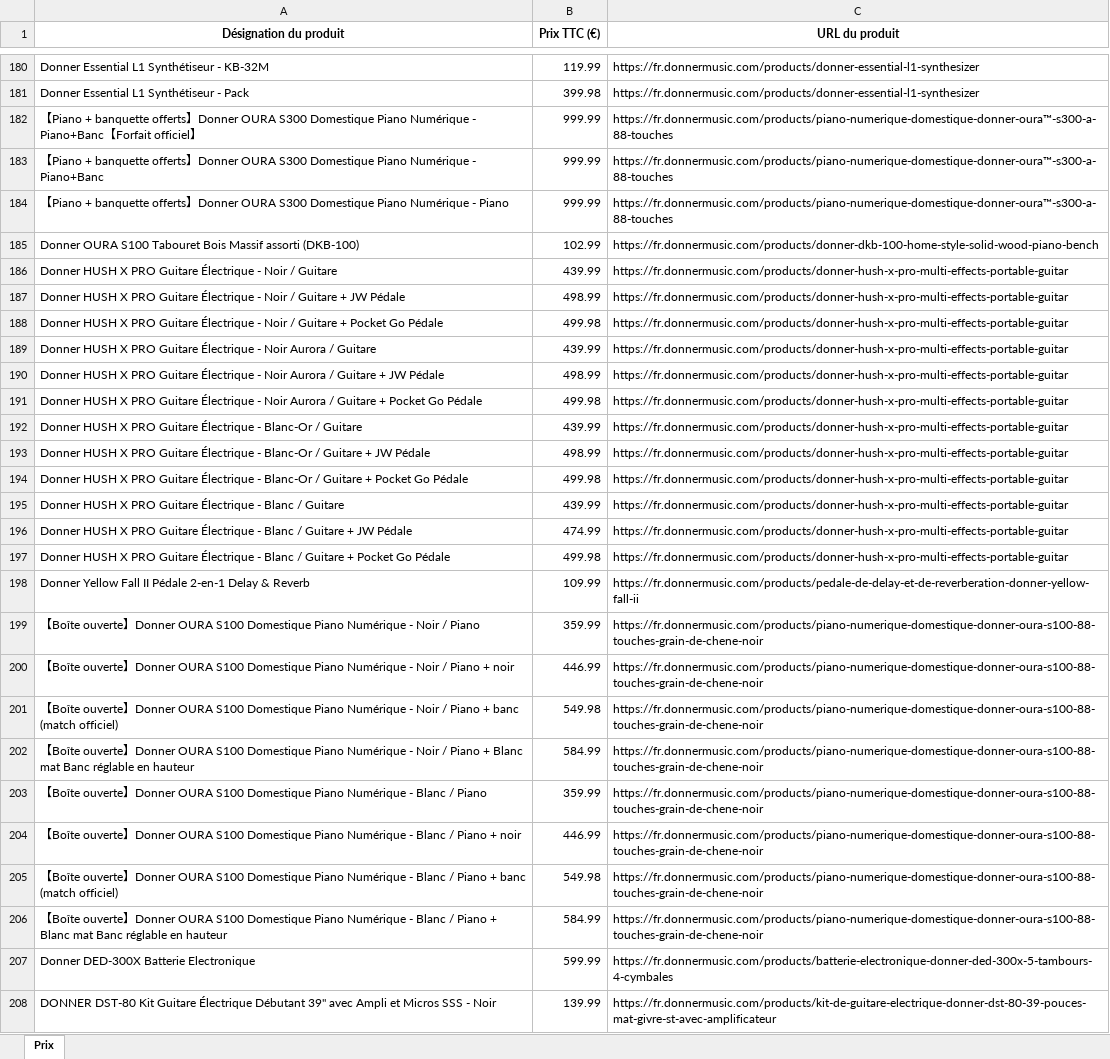
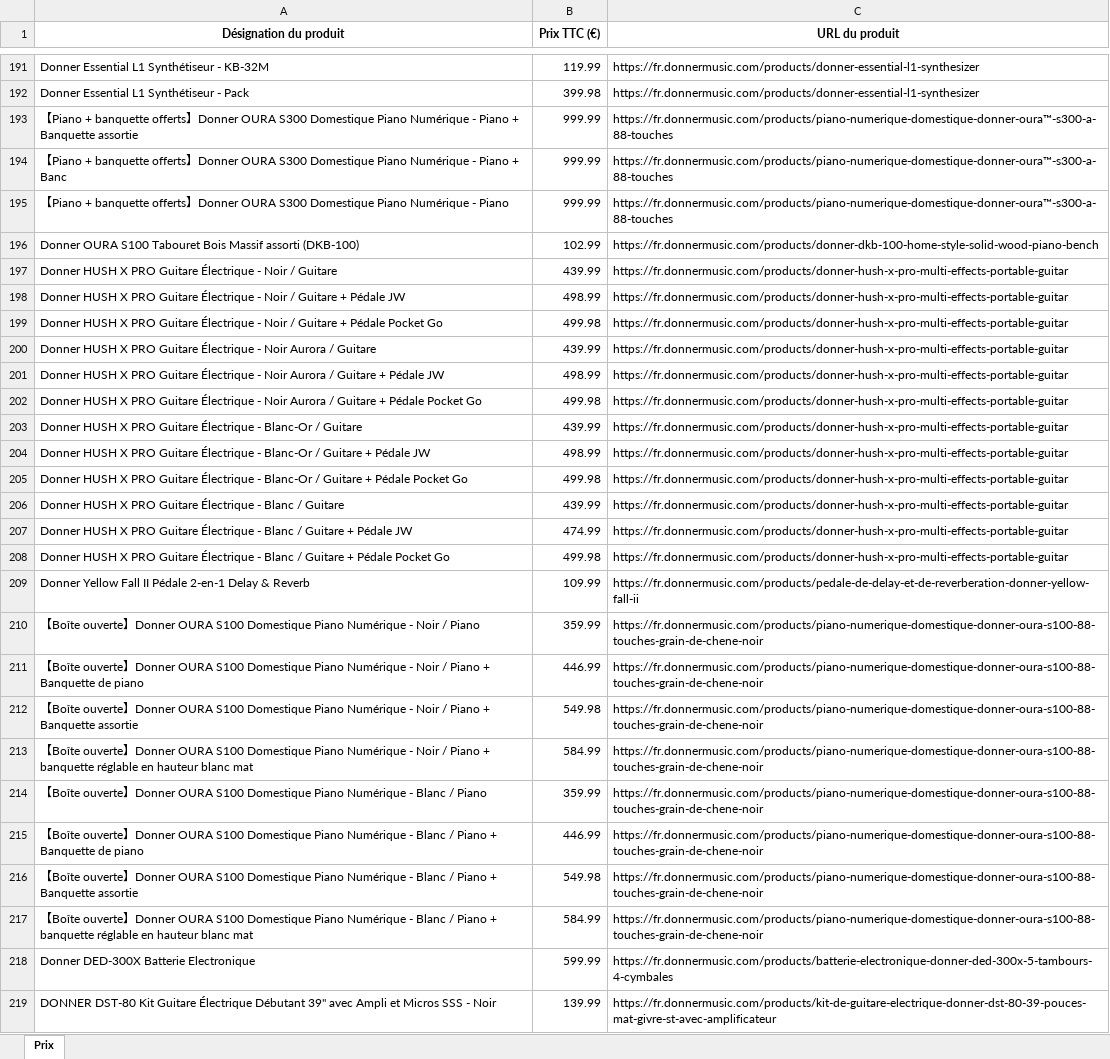
Before and after one commit to PierreDIMFRANCE/donner-scrap, an Excel workbook: Prix_Donner_TTC.xlsx, sheet Prix, drawn as a sheet; only a part is shown, gaps mark what is left out; values as stored, in another font and other column widths than the file's, no borders; addresses are those after the commit; the diff covers the shown part only; the diff names each change by its address in the sheet, - before the commit and + after, or states it on an @@ line.

```diff
--- a/Prix_Donner_TTC.xlsx (sheet Prix)
+++ b/Prix_Donner_TTC.xlsx (sheet Prix)
-A193 (Désignation du produit): …Numérique - Piano+Banc【Forfait officiel】
+A193 (Désignation du produit): …Numérique - Piano + Banquette assortie
-A194 (Désignation du produit): …Numérique - Piano+Banc
+A194 (Désignation du produit): …Numérique - Piano + Banc
-A198 (Désignation du produit): …Guitare + JW Pédale
+A198 (Désignation du produit): …Guitare + Pédale JW
-A199 (Désignation du produit): …Guitare + Pocket Go Pédale
+A199 (Désignation du produit): …Guitare + Pédale Pocket Go
-A201 (Désignation du produit): …Guitare + JW Pédale
+A201 (Désignation du produit): …Guitare + Pédale JW
-A202 (Désignation du produit): …Guitare + Pocket Go Pédale
+A202 (Désignation du produit): …Guitare + Pédale Pocket Go
-A204 (Désignation du produit): …Guitare + JW Pédale
+A204 (Désignation du produit): …Guitare + Pédale JW
-A205 (Désignation du produit): …Guitare + Pocket Go Pédale
+A205 (Désignation du produit): …Guitare + Pédale Pocket Go
-A207 (Désignation du produit): …Guitare + JW Pédale
+A207 (Désignation du produit): …Guitare + Pédale JW
-A208 (Désignation du produit): …Guitare + Pocket Go Pédale
+A208 (Désignation du produit): …Guitare + Pédale Pocket Go
-A211 (Désignation du produit): …Piano + noir
+A211 (Désignation du produit): …Piano + Banquette de piano
-A212 (Désignation du produit): …Piano + banc (match officiel)
+A212 (Désignation du produit): …Piano + Banquette assortie
-A213 (Désignation du produit): …Piano + Blanc mat Banc réglable en hauteur
+A213 (Désignation du produit): …Piano + banquette réglable en hauteur blanc mat
-A215 (Désignation du produit): …Piano + noir
+A215 (Désignation du produit): …Piano + Banquette de piano
-A216 (Désignation du produit): …Piano + banc (match officiel)
+A216 (Désignation du produit): …Piano + Banquette assortie
-A217 (Désignation du produit): …Piano + Blanc mat Banc réglable en hauteur
+A217 (Désignation du produit): …Piano + banquette réglable en hauteur blanc mat
```
Also changed, not shown: 14 added rows, 3 removed rows, 7 moved rows and 108 edited cells elsewhere in this sheet.
